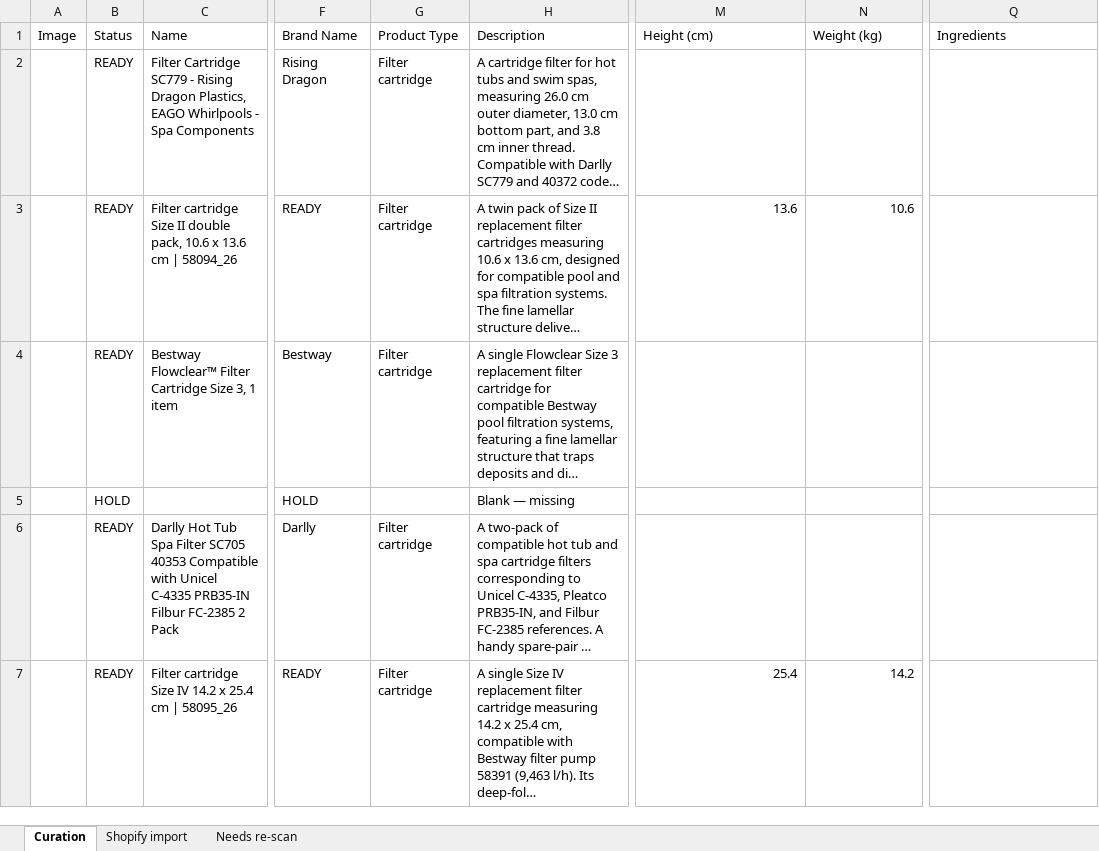
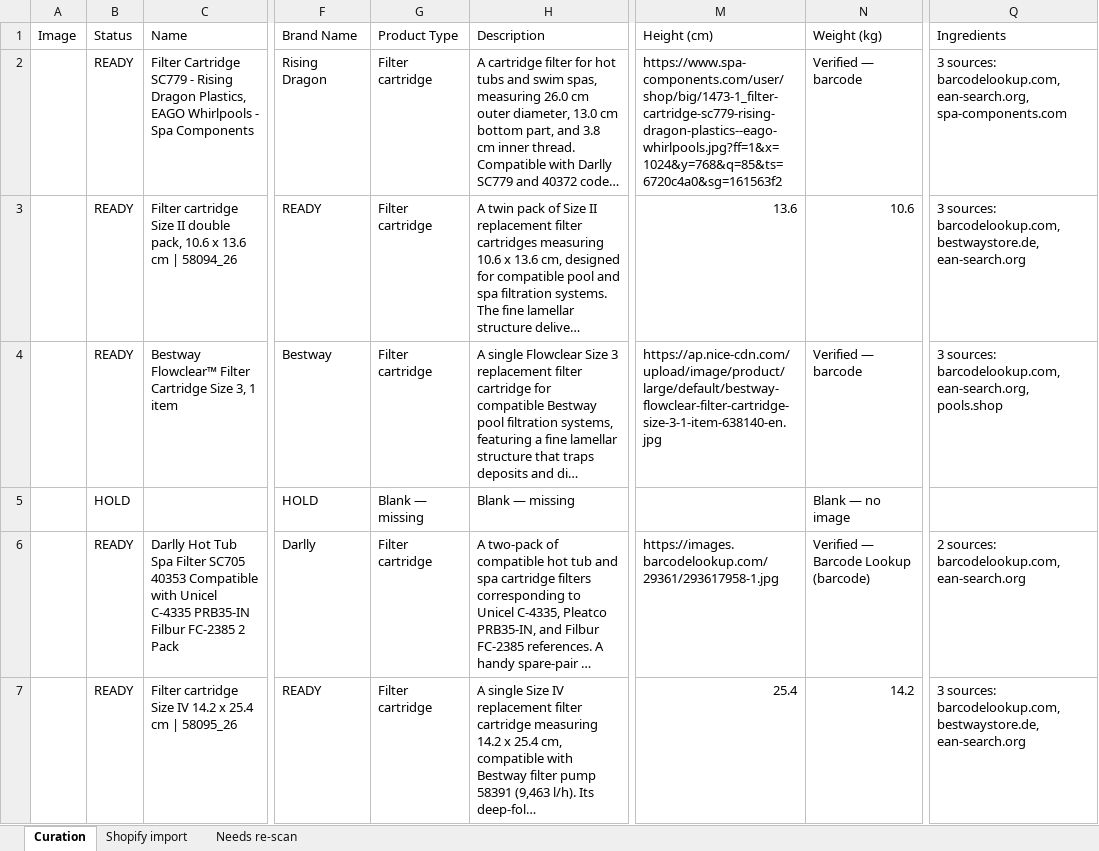
Before and after one commit to riccardotedesco9-debug/my-projects, an Excel workbook: projects/splashstore/docs/splashstore-scan-curation-260816.xlsx, sheet Curation, drawn as a sheet; only a part is shown, gaps mark what is left out; long unchanged cells end in …; values as stored, in another font and other column widths than the file's, no cell formats; charts and pictures not drawn; the diff covers the shown part only; the diff names each change by its address in the sheet, - before the commit and + after, or states it on an @@ line.

```diff
--- a/projects/splashstore/docs/splashstore-scan-curation-260816.xlsx (sheet Curation)
+++ b/projects/splashstore/docs/splashstore-scan-curation-260816.xlsx (sheet Curation)
-M2 (Height (cm)): (empty)
+M2 (Height (cm)): https://www.spa-components.com/user/shop/big/1473-1_filter-cartridge-sc779-rising-dragon-plastics--eago-whirlpools.jpg?ff=1&x=1024&y=768&q=85&ts=6720c4a0&sg=161563f2
-N2 (Weight (kg)): (empty)
+N2 (Weight (kg)): Verified — barcode
-Q2 (Ingredients): (empty)
+Q2 (Ingredients): 3 sources: barcodelookup.com, ean-search.org, spa-components.com
-Q3 (Ingredients): (empty)
+Q3 (Ingredients): 3 sources: barcodelookup.com, bestwaystore.de, ean-search.org
-M4 (Height (cm)): (empty)
+M4 (Height (cm)): https://ap.nice-cdn.com/upload/image/product/large/default/bestway-flowclear-filter-cartridge-size-3-1-item-638140-en.jpg
-N4 (Weight (kg)): (empty)
+N4 (Weight (kg)): Verified — barcode
-Q4 (Ingredients): (empty)
+Q4 (Ingredients): 3 sources: barcodelookup.com, ean-search.org, pools.shop
-G5 (Product Type): (empty)
+G5 (Product Type): Blank — missing
-N5 (Weight (kg)): (empty)
+N5 (Weight (kg)): Blank — no image
-M6 (Height (cm)): (empty)
+M6 (Height (cm)): https://images.barcodelookup.com/29361/293617958-1.jpg
-N6 (Weight (kg)): (empty)
+N6 (Weight (kg)): Verified — Barcode Lookup (barcode)
-Q6 (Ingredients): (empty)
+Q6 (Ingredients): 2 sources: barcodelookup.com, ean-search.org
-Q7 (Ingredients): (empty)
+Q7 (Ingredients): 3 sources: barcodelookup.com, bestwaystore.de, ean-search.org
```
Also changed, not shown: 130 edited cells elsewhere in this sheet, sheet Shopify import, cell formats, charts or pictures, 7 other files.
